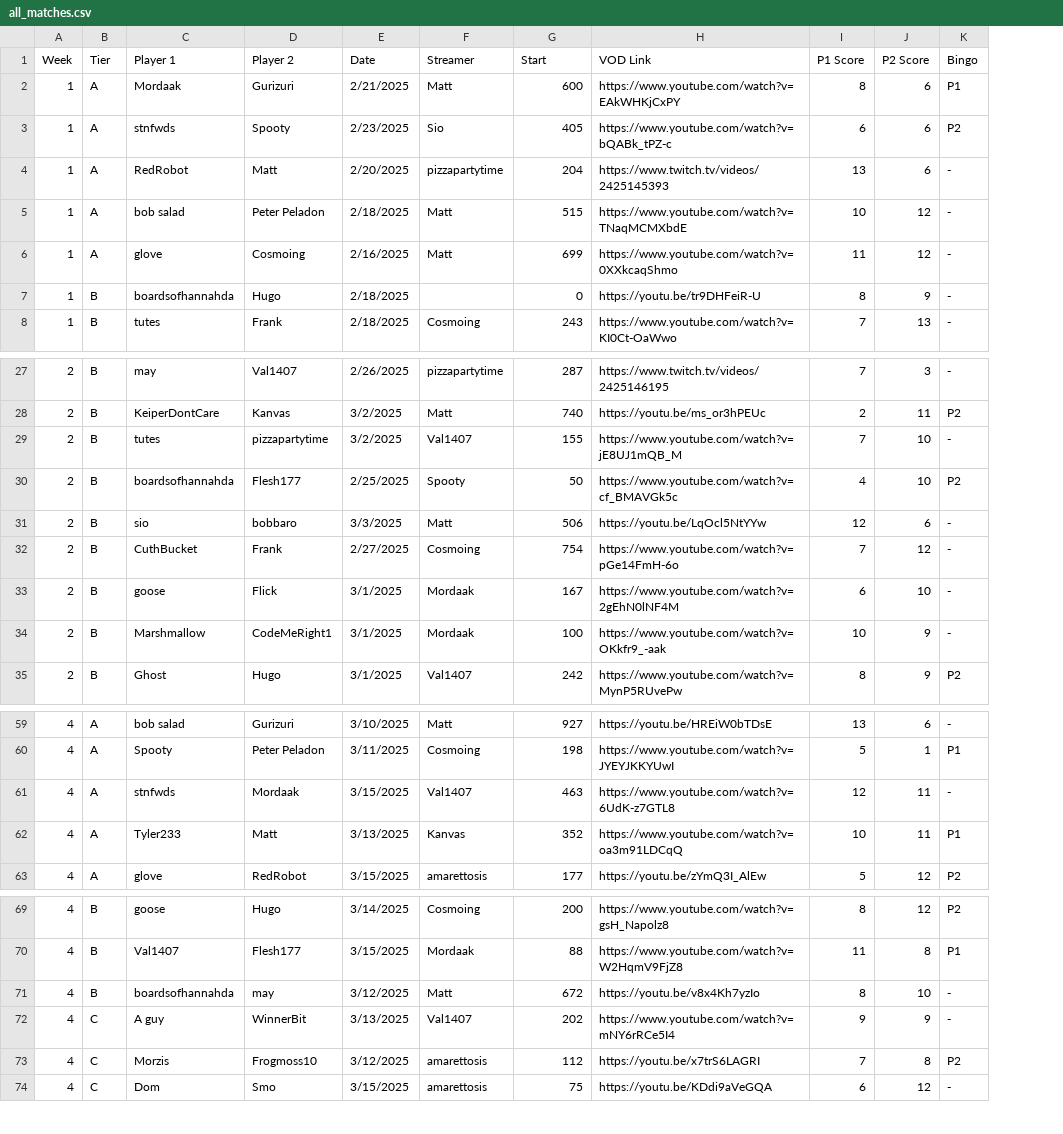
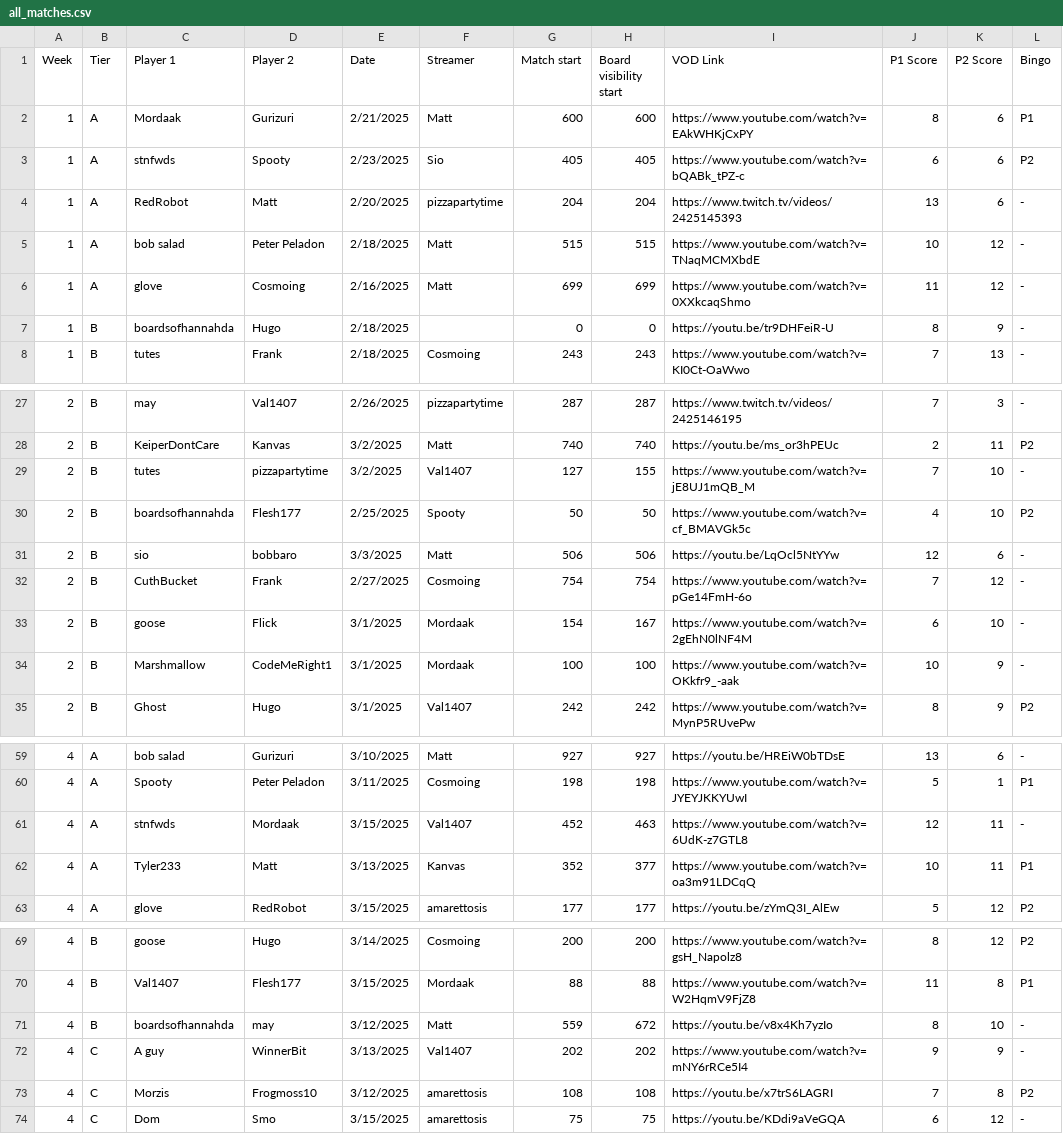
Before and after one commit to ufo50bingo/ufo50bingocv, a CSV file: all_matches.csv, drawn as a sheet; only a part is shown, gaps mark what is left out; the diff covers the shown part only; the diff names each change by its address in the sheet, - before the commit and + after, or states it on an @@ line.

Commit message:
update to use separate match start and board start times

```diff
--- a/all_matches.csv
+++ b/all_matches.csv
+column H (Board visibility start), rows 2-8: 600 | 405 | 204 | 515 | 699 | 0 | 243; rows 27-35: 287 | 740 | 155 | 50 | 506 | 754 | 167 | 100 | 242; rows 59-63: 927 | 198 | 463 | 377 | 177; rows 69-74: 200 | 88 | 672 | 202 | 108 | 75
-G1: Start
+G1: Match start
-G29 (Match start): 155
+G29 (Match start): 127
-G33 (Match start): 167
+G33 (Match start): 154
-G61 (Match start): 463
+G61 (Match start): 452
-G71 (Match start): 672
+G71 (Match start): 559
-G73 (Match start): 112
+G73 (Match start): 108
```
Also changed, not shown: 2 edited cells elsewhere in this file, 1 other file.
